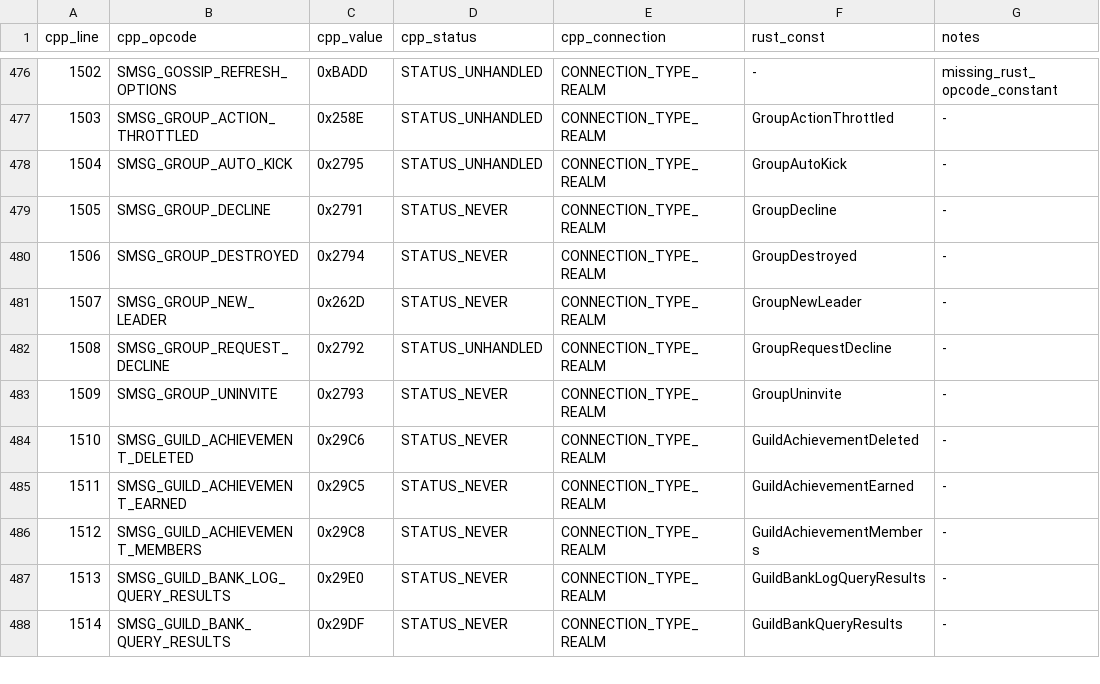
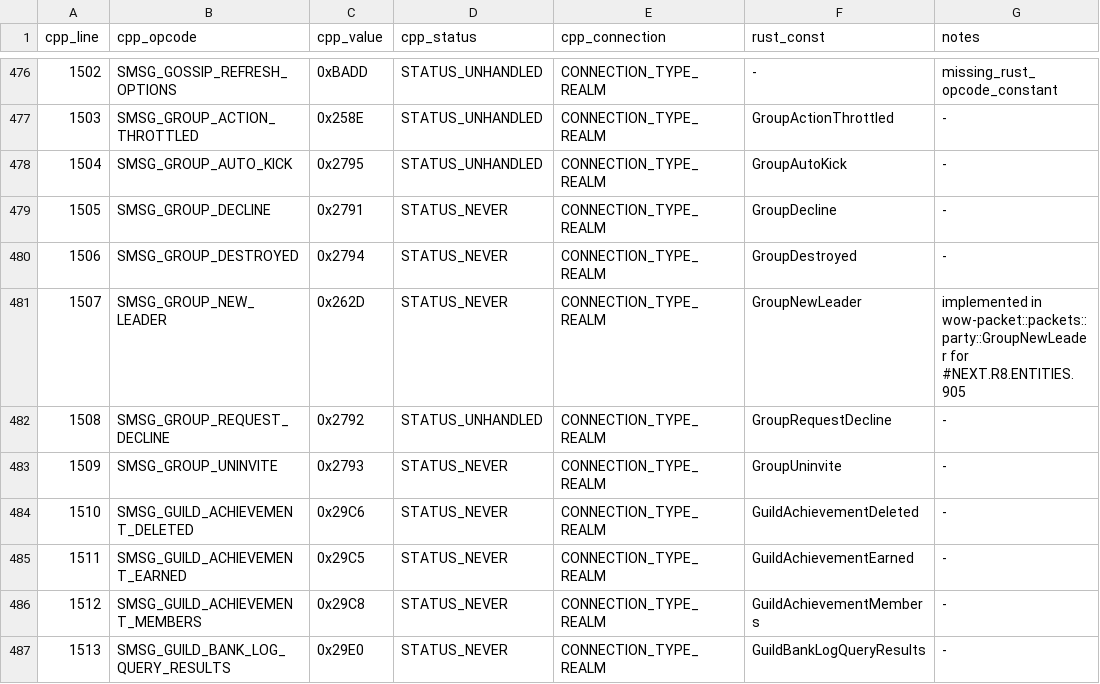
Before and after one commit to idairfguido/rustycore, a TSV file: docs/migration/inventory/cpp-server-opcodes.tsv, drawn as a sheet; only a part is shown, gaps mark what is left out; the shorter side is filled out with more unchanged rows.

```diff
--- a/docs/migration/inventory/cpp-server-opcodes.tsv
+++ b/docs/migration/inventory/cpp-server-opcodes.tsv
@@ -480,3 +480,3 @@ cpp_line	cpp_opcode	cpp_value	cpp_status	cpp_connection	rust_const	notes
 1506	SMSG_GROUP_DESTROYED	0x2794	STATUS_NEVER	CONNECTION_TYPE_REALM	GroupDestroyed	-
-1507	SMSG_GROUP_NEW_LEADER	0x262D	STATUS_NEVER	CONNECTION_TYPE_REALM	GroupNewLeader	-
+1507	SMSG_GROUP_NEW_LEADER	0x262D	STATUS_NEVER	CONNECTION_TYPE_REALM	GroupNewLeader	implemented in wow-packet::packets::party::GroupNewLeader for #NEXT.R8.ENTITIES.905
 1508	SMSG_GROUP_REQUEST_DECLINE	0x2792	STATUS_UNHANDLED	CONNECTION_TYPE_REALM	GroupRequestDecline	-
```
Also changed, not shown: docs/migration/inventory/cpp-client-handlers.tsv, docs/migration/inventory/r3-opcodes-registry.tsv, 9 other files.
